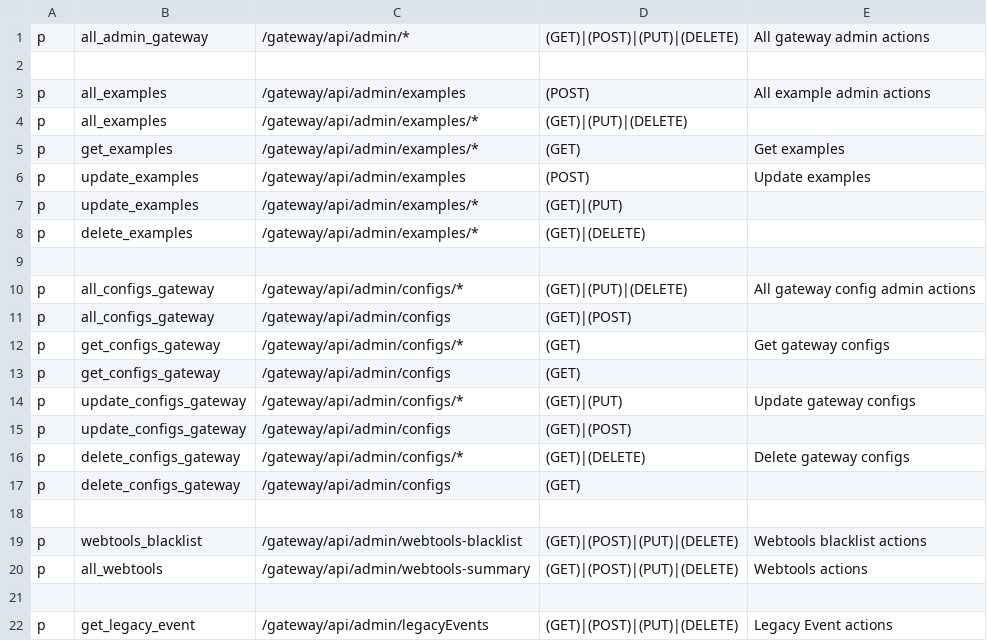
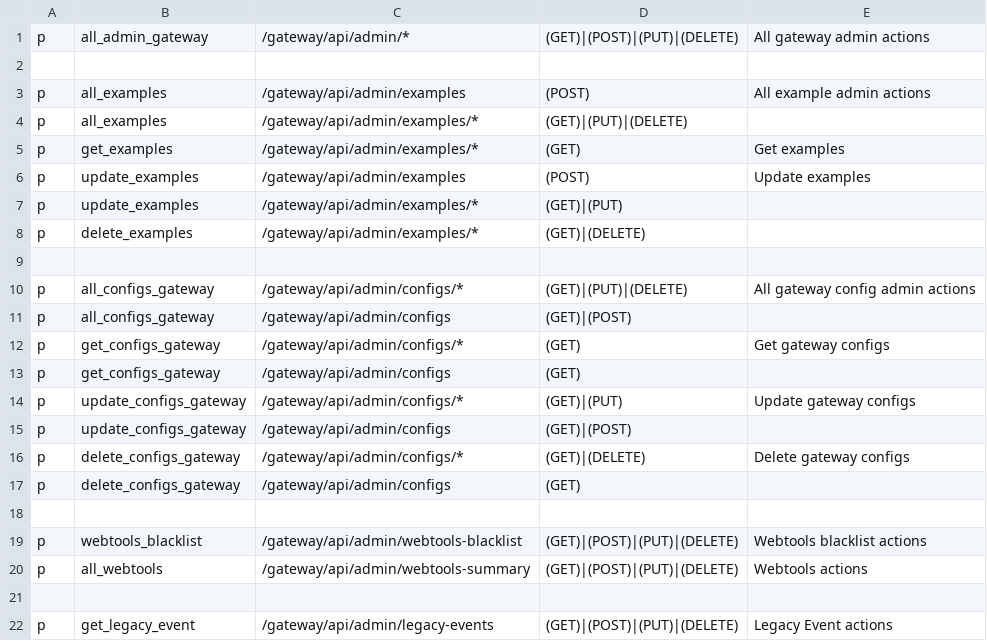
Before and after one commit to rokwire/gateway-building-block, a CSV file: driver/web/admin_permission_policy.csv, drawn as a sheet.

```diff
--- a/driver/web/admin_permission_policy.csv
+++ b/driver/web/admin_permission_policy.csv
@@ -21,2 +21,2 @@ p, all_webtools, /gateway/api/admin/webtools-summary, (GET)|(POST)|(PUT)|(DELETE
 
-p, get_legacy_event, /gateway/api/admin/legacyEvents, (GET)|(POST)|(PUT)|(DELETE), Legacy Event actions
+p, get_legacy_event, /gateway/api/admin/legacy-events, (GET)|(POST)|(PUT)|(DELETE), Legacy Event actions
```
Also changed, not shown: 2 other files.
